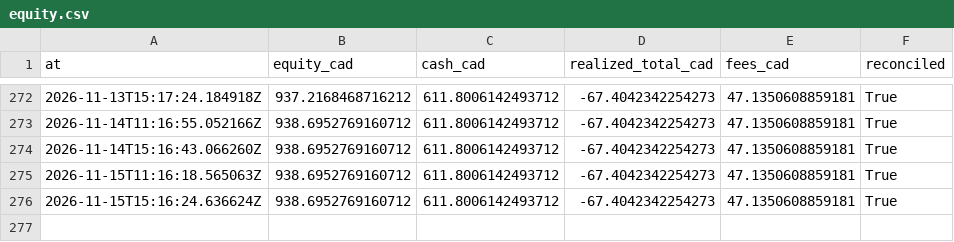
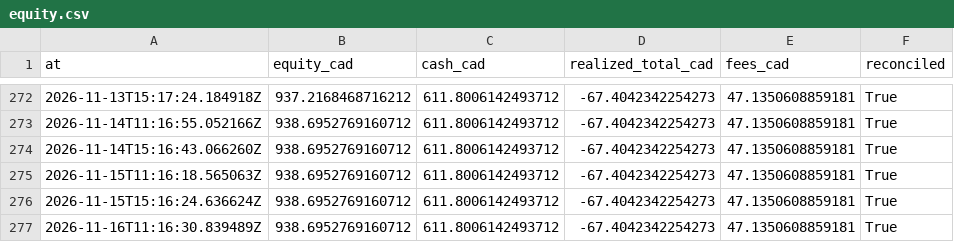
Before and after one commit to stellanrowbotham/Stellan, a CSV file: apprentice/reports/exports/equity.csv, drawn as a sheet; only a part is shown, gaps mark what is left out; the diff names each change by its address in the sheet, - before the commit and + after, or states it on an @@ line.

```diff
--- a/apprentice/reports/exports/equity.csv
+++ b/apprentice/reports/exports/equity.csv
+row 277: 2026-11-16T11:16:30.839489Z | 938.6952769160712 | 611.8006142493712 | -67.4042342254273 | 47.1350608859181 | True
```
Also changed, not shown: 12 other files.
